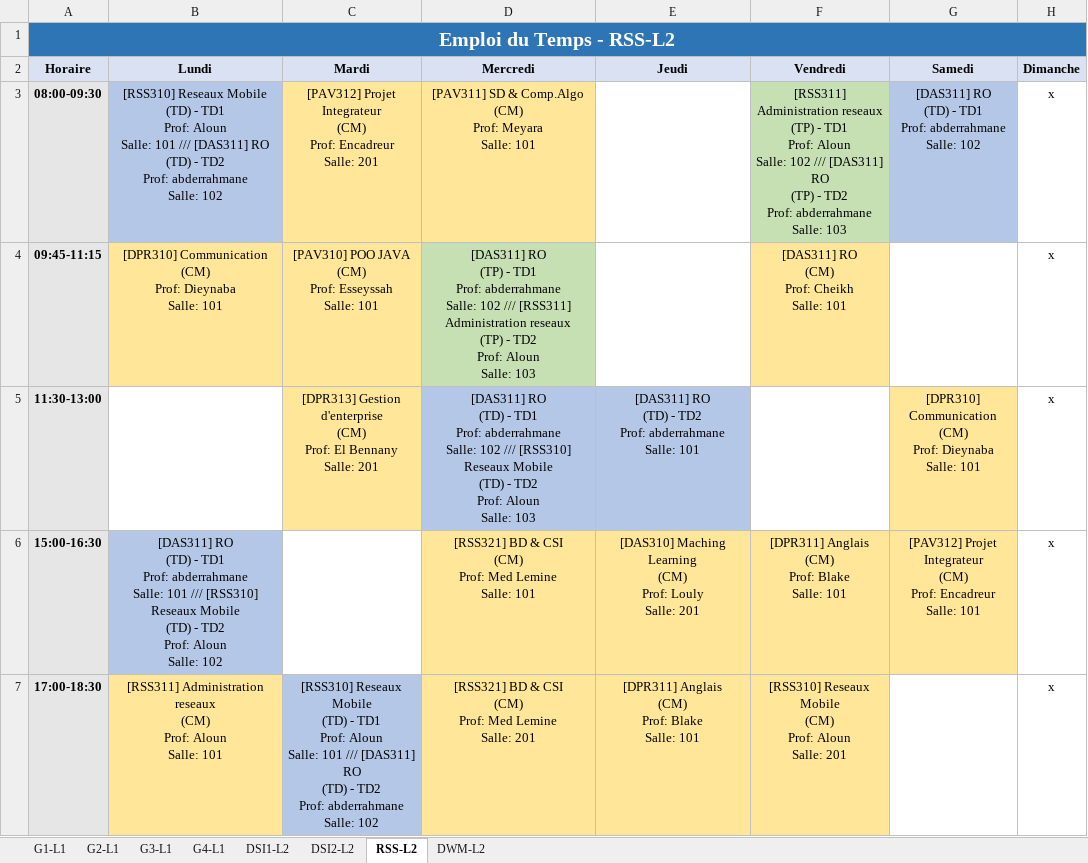
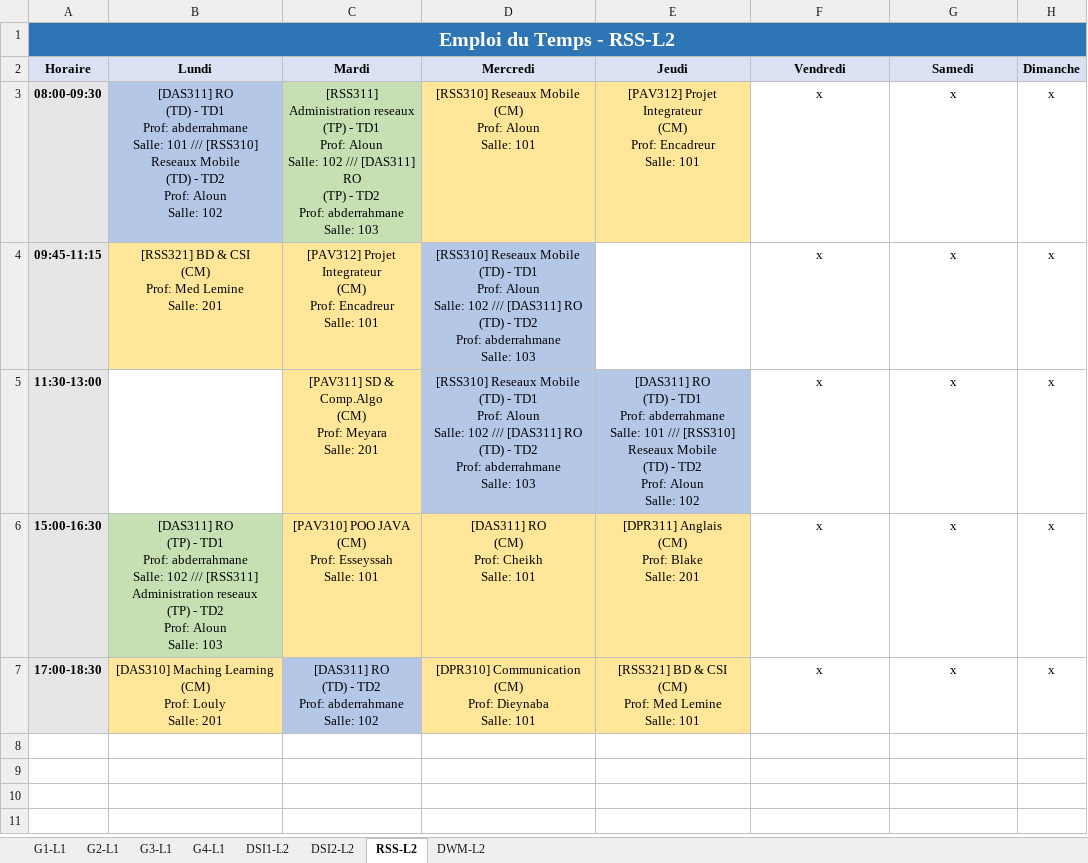
Before and after one commit to zein114/emploi-supnum-v_sql, an Excel workbook: modele/Tous_les_Emplois_du_Temps.xlsx, sheet RSS-L2, drawn as a sheet; values as stored, in another font and other column widths than the file's, no borders; ↵ is a line break in a cell; the diff names each change by its address in the sheet, - before the commit and + after, or states it on an @@ line.

```diff
--- a/modele/Tous_les_Emplois_du_Temps.xlsx (sheet RSS-L2)
+++ b/modele/Tous_les_Emplois_du_Temps.xlsx (sheet RSS-L2)
-B3 (Lundi): [RSS310] Reseaux Mobile ↵ (TD) - TD1 ↵ Prof: Aloun ↵ Salle: 101 /// [DAS311] RO ↵ (TD) - TD2 ↵ Prof: abderrahmane ↵ Salle: 102
+B3 (Lundi): [DAS311] RO ↵ (TD) - TD1 ↵ Prof: abderrahmane ↵ Salle: 101 /// [RSS310] Reseaux Mobile ↵ (TD) - TD2 ↵ Prof: Aloun ↵ Salle: 102
-C3 (Mardi): [PAV312] Projet Integrateur ↵ (CM) ↵ Prof: Encadreur ↵ Salle: 201
+C3 (Mardi): [RSS311] Administration reseaux ↵ (TP) - TD1 ↵ Prof: Aloun ↵ Salle: 102 /// [DAS311] RO ↵ (TP) - TD2 ↵ Prof: abderrahmane ↵ Salle: 103
-C3 fill: #FFE699
+C3 fill: #C6E0B4
-D3 (Mercredi): [PAV311] SD & Comp.Algo ↵ (CM) ↵ Prof: Meyara ↵ Salle: 101
+D3 (Mercredi): [RSS310] Reseaux Mobile ↵ (CM) ↵ Prof: Aloun ↵ Salle: 101
-E3 (Jeudi): (empty)
+E3 (Jeudi): [PAV312] Projet Integrateur ↵ (CM) ↵ Prof: Encadreur ↵ Salle: 101
-E3 fill: none
+E3 fill: #FFE699
-F3 (Vendredi): [RSS311] Administration reseaux ↵ (TP) - TD1 ↵ Prof: Aloun ↵ Salle: 102 /// [DAS311] RO ↵ (TP) - TD2 ↵ Prof: abderrahmane ↵ Salle: 103
+F3 (Vendredi): x
-F3 fill: #C6E0B4
+F3 fill: none
-G3 (Samedi): [DAS311] RO ↵ (TD) - TD1 ↵ Prof: abderrahmane ↵ Salle: 102
+G3 (Samedi): x
-G3 fill: #B4C7E7
+G3 fill: none
-B4 (Lundi): [DPR310] Communication ↵ (CM) ↵ Prof: Dieynaba ↵ Salle: 101
+B4 (Lundi): [RSS321] BD & CSI ↵ (CM) ↵ Prof: Med Lemine ↵ Salle: 201
-C4 (Mardi): [PAV310] POO JAVA ↵ (CM) ↵ Prof: Esseyssah ↵ Salle: 101
+C4 (Mardi): [PAV312] Projet Integrateur ↵ (CM) ↵ Prof: Encadreur ↵ Salle: 101
-D4 (Mercredi): [DAS311] RO ↵ (TP) - TD1 ↵ Prof: abderrahmane ↵ Salle: 102 /// [RSS311] Administration reseaux ↵ (TP) - TD2 ↵ Prof: Aloun ↵ Salle: 103
+D4 (Mercredi): [RSS310] Reseaux Mobile ↵ (TD) - TD1 ↵ Prof: Aloun ↵ Salle: 102 /// [DAS311] RO ↵ (TD) - TD2 ↵ Prof: abderrahmane ↵ Salle: 103
-D4 fill: #C6E0B4
+D4 fill: #B4C7E7
-F4 (Vendredi): [DAS311] RO ↵ (CM) ↵ Prof: Cheikh ↵ Salle: 101
+F4 (Vendredi): x
-F4 fill: #FFE699
+F4 fill: none
-G4 (Samedi): (empty)
+G4 (Samedi): x
-C5 (Mardi): [DPR313] Gestion d'enterprise ↵ (CM) ↵ Prof: El Bennany ↵ Salle: 201
+C5 (Mardi): [PAV311] SD & Comp.Algo ↵ (CM) ↵ Prof: Meyara ↵ Salle: 201
-D5 (Mercredi): [DAS311] RO ↵ (TD) - TD1 ↵ Prof: abderrahmane ↵ Salle: 102 /// [RSS310] Reseaux Mobile ↵ (TD) - TD2 ↵ Prof: Aloun ↵ Salle: 103
+D5 (Mercredi): [RSS310] Reseaux Mobile ↵ (TD) - TD1 ↵ Prof: Aloun ↵ Salle: 102 /// [DAS311] RO ↵ (TD) - TD2 ↵ Prof: abderrahmane ↵ Salle: 103
-E5 (Jeudi): …(TD) - TD2 ↵ Prof: abderrahmane ↵ Salle: 101
+E5 (Jeudi): …(TD) - TD1 ↵ Prof: abderrahmane ↵ Salle: 101 /// [RSS310] Reseaux Mobile ↵ (TD) - TD2 ↵ Prof: Aloun ↵ Salle: 102
-F5 (Vendredi): (empty)
+F5 (Vendredi): x
-G5 (Samedi): [DPR310] Communication ↵ (CM) ↵ Prof: Dieynaba ↵ Salle: 101
+G5 (Samedi): x
-G5 fill: #FFE699
+G5 fill: none
-B6 (Lundi): [DAS311] RO ↵ (TD) - TD1 ↵ Prof: abderrahmane ↵ Salle: 101 /// [RSS310] Reseaux Mobile ↵ (TD) - TD2 ↵ Prof: Aloun ↵ Salle: 102
+B6 (Lundi): [DAS311] RO ↵ (TP) - TD1 ↵ Prof: abderrahmane ↵ Salle: 102 /// [RSS311] Administration reseaux ↵ (TP) - TD2 ↵ Prof: Aloun ↵ Salle: 103
-B6 fill: #B4C7E7
+B6 fill: #C6E0B4
-C6 (Mardi): (empty)
+C6 (Mardi): [PAV310] POO JAVA ↵ (CM) ↵ Prof: Esseyssah ↵ Salle: 101
-C6 fill: none
+C6 fill: #FFE699
-D6 (Mercredi): [RSS321] BD & CSI ↵ (CM) ↵ Prof: Med Lemine ↵ Salle: 101
+D6 (Mercredi): [DAS311] RO ↵ (CM) ↵ Prof: Cheikh ↵ Salle: 101
-E6 (Jeudi): [DAS310] Maching Learning ↵ (CM) ↵ Prof: Louly ↵ Salle: 201
+E6 (Jeudi): [DPR311] Anglais ↵ (CM) ↵ Prof: Blake ↵ Salle: 201
-F6 (Vendredi): [DPR311] Anglais ↵ (CM) ↵ Prof: Blake ↵ Salle: 101
+F6 (Vendredi): x
-F6:G6 fill: #FFE699
+F6:G6 fill: none
-G6 (Samedi): [PAV312] Projet Integrateur ↵ (CM) ↵ Prof: Encadreur ↵ Salle: 101
+G6 (Samedi): x
-B7 (Lundi): [RSS311] Administration reseaux ↵ (CM) ↵ Prof: Aloun ↵ Salle: 101
+B7 (Lundi): [DAS310] Maching Learning ↵ (CM) ↵ Prof: Louly ↵ Salle: 201
-C7 (Mardi): [RSS310] Reseaux Mobile ↵ (TD) - TD1 ↵ Prof: Aloun ↵ Salle: 101 /// [DAS311] RO…
+C7 (Mardi): [DAS311] RO…
-D7 (Mercredi): [RSS321] BD & CSI ↵ (CM) ↵ Prof: Med Lemine ↵ Salle: 201
+D7 (Mercredi): [DPR310] Communication ↵ (CM) ↵ Prof: Dieynaba ↵ Salle: 101
-E7 (Jeudi): [DPR311] Anglais ↵ (CM) ↵ Prof: Blake ↵ Salle: 101
+E7 (Jeudi): [RSS321] BD & CSI ↵ (CM) ↵ Prof: Med Lemine ↵ Salle: 101
-F7 (Vendredi): [RSS310] Reseaux Mobile ↵ (CM) ↵ Prof: Aloun ↵ Salle: 201
+F7 (Vendredi): x
-F7 fill: #FFE699
+F7 fill: none
-G7 (Samedi): (empty)
+G7 (Samedi): x
```
Also changed, not shown: sheet G2-L1, sheet G4-L1, sheet G1-L1, sheet G3-L1, sheet DWM-L2, sheet DSI1-L2, 1 more sheet, 5 other files.
